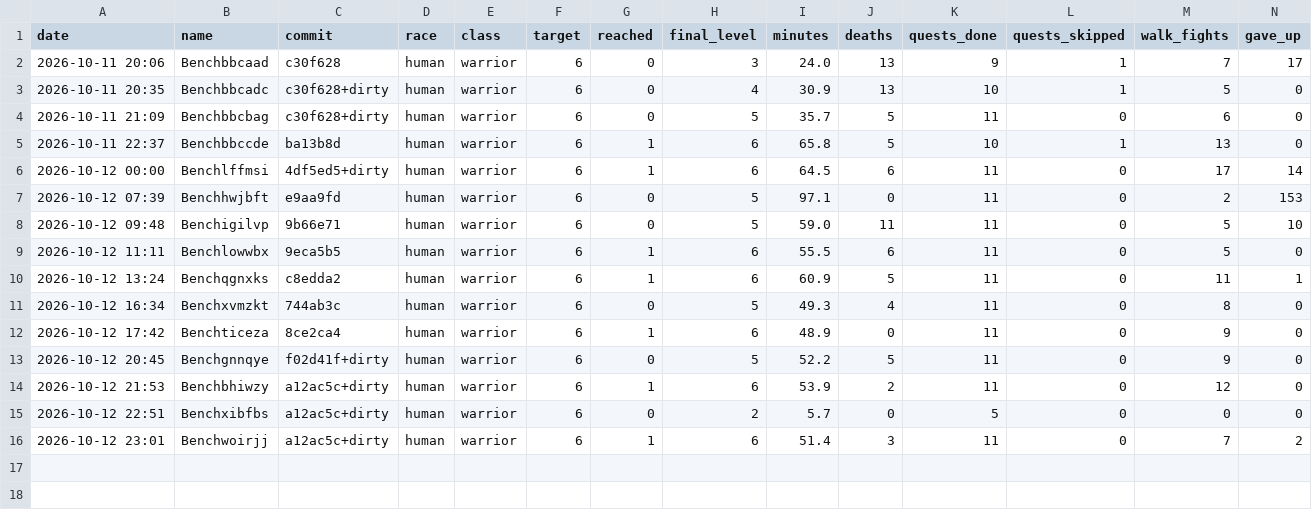
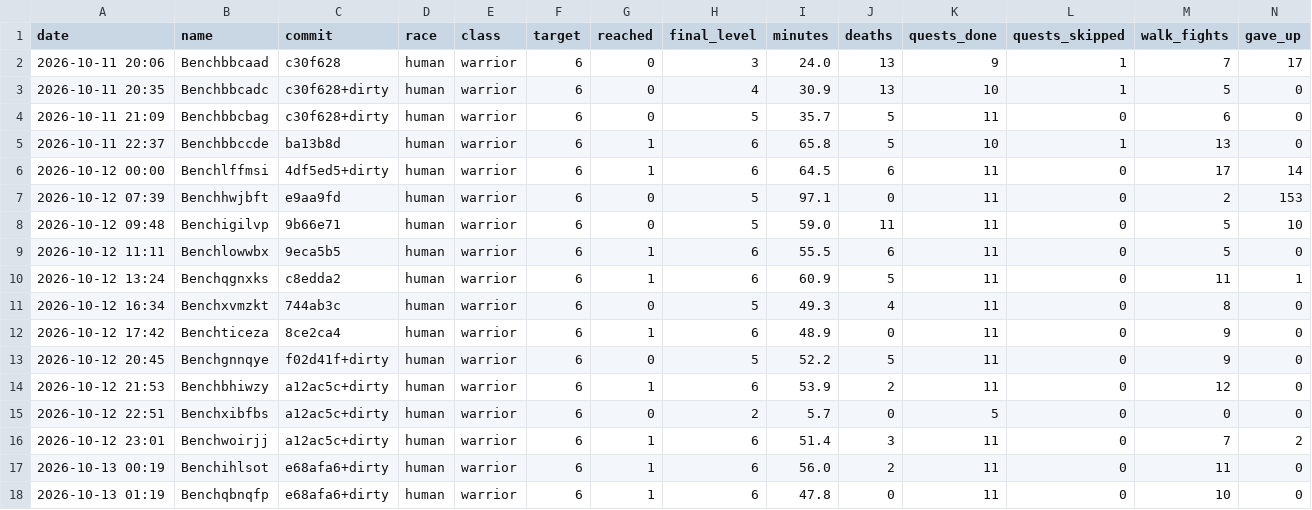
Before and after one commit to Rabhynoide/agent-wow-workspace, a CSV file: journal/bench/results.csv, drawn as a sheet; only a part is shown; rows hold the shown columns only; the diff names each change by its address in the sheet, - before the commit and + after, or states it on an @@ line.

```diff
--- a/journal/bench/results.csv
+++ b/journal/bench/results.csv
+row 17: 2026-10-13 00:19 | Benchihlsot | e68afa6+dirty | human | warrior | 6 | 1 | 6 | 56.0 | 2 | 11 | 0 | 11 | 0
+row 18: 2026-10-13 01:19 | Benchqbnqfp | e68afa6+dirty | human | warrior | 6 | 1 | 6 | 47.8 | 0 | 11 | 0 | 10 | 0
```
Also changed, not shown: 14 other files.
